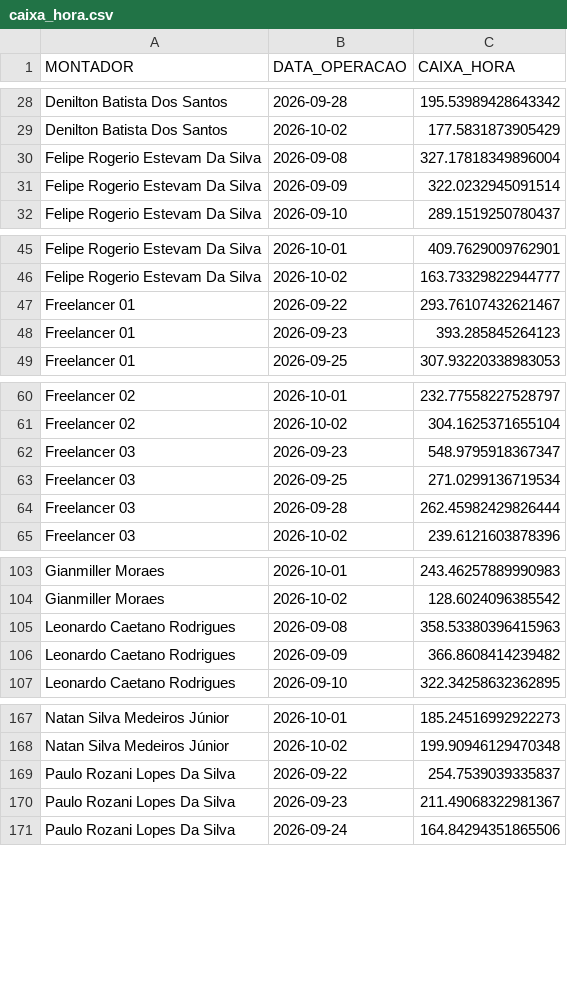
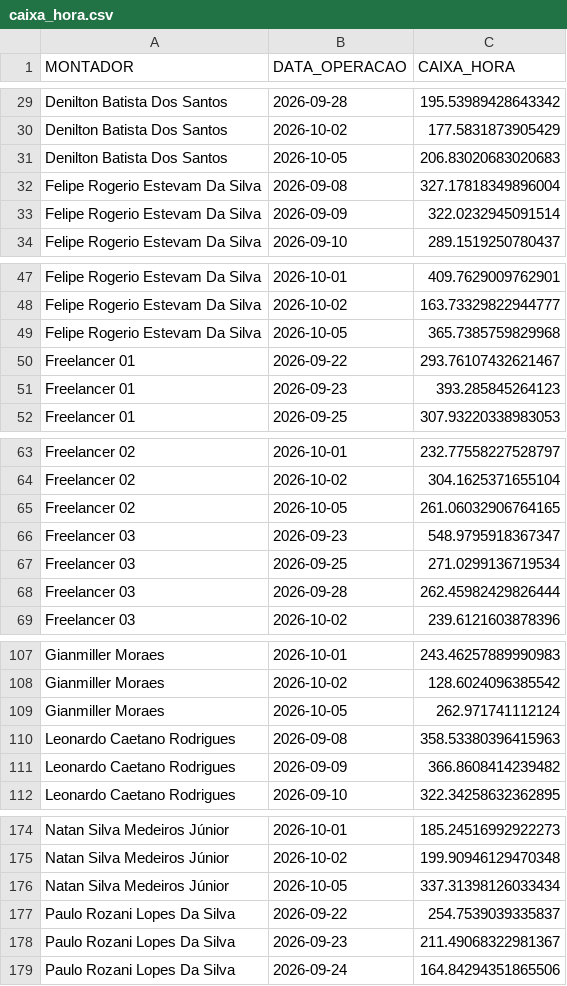
Before and after one commit to diogojfr/report-silvaleal-streamlit, a CSV file: data/caixa_hora.csv, drawn as a sheet; only a part is shown, gaps mark what is left out; the diff covers the shown part only; the diff names each change by its address in the sheet, - before the commit and + after, or states it on an @@ line.

```diff
--- a/data/caixa_hora.csv
+++ b/data/caixa_hora.csv
+row 31: Denilton Batista Dos Santos | 2026-10-05 | 206.83020683020683
+row 49: Felipe Rogerio Estevam Da Silva | 2026-10-05 | 365.7385759829968
+row 65: Freelancer 02 | 2026-10-05 | 261.06032906764165
+row 109: Gianmiller Moraes | 2026-10-05 | 262.971741112124
+row 176: Natan Silva Medeiros Júnior | 2026-10-05 | 337.31398126033434
```
Also changed, not shown: 5 added rows and 4 edited cells elsewhere in this file, data/conf_registros.csv, data/tab_errors.csv, 9 other files.
